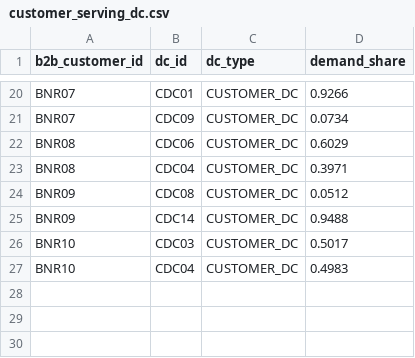
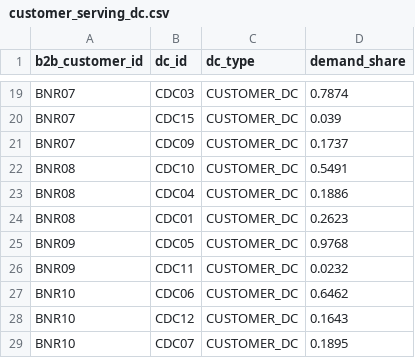
Before and after one commit to shivanginiaggarwal13-bit/Capstone, a CSV file: input datasets/customer_serving_dc.csv, drawn as a sheet; only a part is shown, gaps mark what is left out; addresses are those after the commit; the diff covers the shown part only; the diff names each change by its address in the sheet, - before the commit and + after, or states it on an @@ line.

```diff
--- a/input datasets/customer_serving_dc.csv
+++ b/input datasets/customer_serving_dc.csv
-B19 (dc_id): CDC01
+B19 (dc_id): CDC03
-D19 (demand_share): 0.9266
+D19 (demand_share): 0.7874
+row 20: BNR07 | CDC15 | CUSTOMER_DC | 0.039
-D21 (demand_share): 0.0734
+D21 (demand_share): 0.1737
-B22 (dc_id): CDC06
+B22 (dc_id): CDC10
-D22 (demand_share): 0.6029
+D22 (demand_share): 0.5491
-D23 (demand_share): 0.3971
+D23 (demand_share): 0.1886
+row 24: BNR08 | CDC01 | CUSTOMER_DC | 0.2623
-B25 (dc_id): CDC08
+B25 (dc_id): CDC05
-D25 (demand_share): 0.0512
+D25 (demand_share): 0.9768
-B26 (dc_id): CDC14
+B26 (dc_id): CDC11
-D26 (demand_share): 0.9488
+D26 (demand_share): 0.0232
-B27 (dc_id): CDC03
+B27 (dc_id): CDC06
-D27 (demand_share): 0.5017
+D27 (demand_share): 0.6462
+row 28: BNR10 | CDC12 | CUSTOMER_DC | 0.1643
-B29 (dc_id): CDC04
+B29 (dc_id): CDC07
-D29 (demand_share): 0.4983
+D29 (demand_share): 0.1895
```
Also changed, not shown: 1 removed row and 30 edited cells elsewhere in this file, 19 other files.
